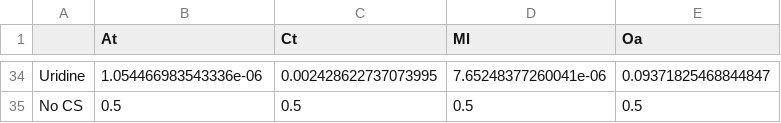
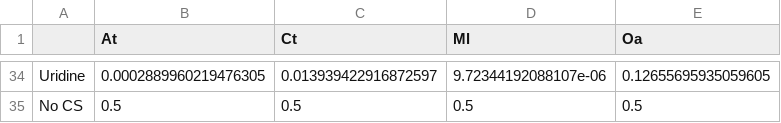
Before and after one commit to sulheim/coexistence, a CSV file: data/1_growth_phenotyping/growth_no_growth_p_value.csv, drawn as a sheet; only a part is shown, gaps mark what is left out; the diff covers the shown part only; the diff names each change by its address in the sheet, - before the commit and + after, or states it on an @@ line.

Commit message:
Rename and add notebooks for growth phenotyping

```diff
--- a/data/1_growth_phenotyping/growth_no_growth_p_value.csv
+++ b/data/1_growth_phenotyping/growth_no_growth_p_value.csv
-B34 (At): 1.054466983543336e-06
+B34 (At): 0.0002889960219476305
-C34 (Ct): 0.002428622737073995
+C34 (Ct): 0.013939422916872597
-D34 (Ml): 7.65248377260041e-06
+D34 (Ml): 9.72344192088107e-06
-E34 (Oa): 0.09371825468844847
+E34 (Oa): 0.12655695935059605
```
Also changed, not shown: 128 edited cells elsewhere in this file, 4 other files.
